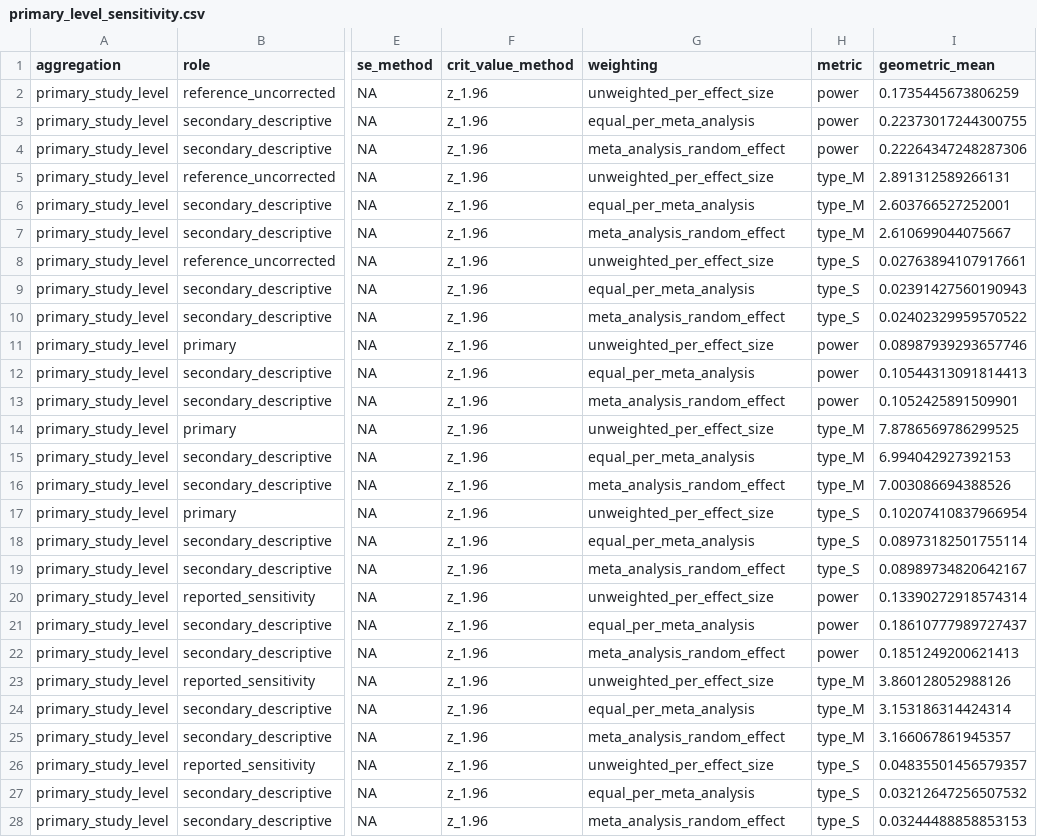
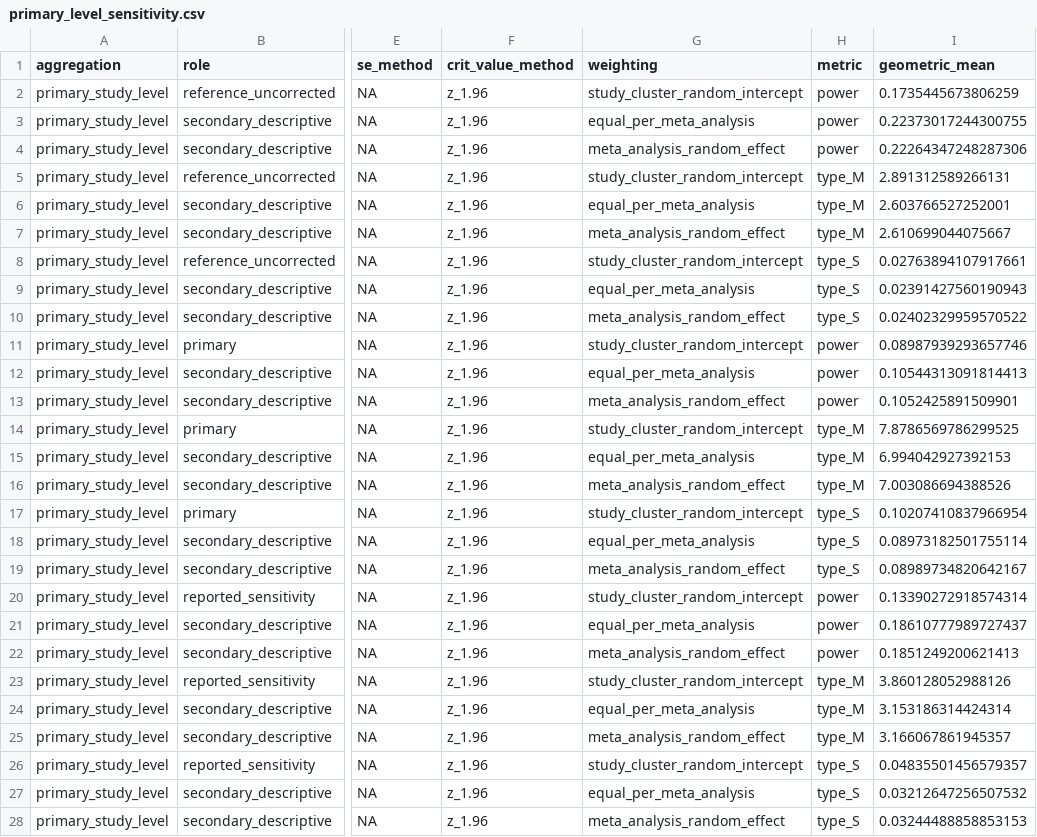
Before and after one commit to Ayumi-495/statistical_power_AnimCogn, a CSV file: results/revision/primary_level_sensitivity.csv, drawn as a sheet; only a part is shown, gaps mark what is left out; the diff covers the shown part only; the diff names each change by its address in the sheet, - before the commit and + after, or states it on an @@ line.

```diff
--- a/results/revision/primary_level_sensitivity.csv
+++ b/results/revision/primary_level_sensitivity.csv
-G2 (weighting): unweighted_per_effect_size
+G2 (weighting): study_cluster_random_intercept
-G5 (weighting): unweighted_per_effect_size
+G5 (weighting): study_cluster_random_intercept
-G8 (weighting): unweighted_per_effect_size
+G8 (weighting): study_cluster_random_intercept
-G11 (weighting): unweighted_per_effect_size
+G11 (weighting): study_cluster_random_intercept
-G14 (weighting): unweighted_per_effect_size
+G14 (weighting): study_cluster_random_intercept
-G17 (weighting): unweighted_per_effect_size
+G17 (weighting): study_cluster_random_intercept
-G20 (weighting): unweighted_per_effect_size
+G20 (weighting): study_cluster_random_intercept
-G23 (weighting): unweighted_per_effect_size
+G23 (weighting): study_cluster_random_intercept
-G26 (weighting): unweighted_per_effect_size
+G26 (weighting): study_cluster_random_intercept
```
Also changed, not shown: 3 edited cells elsewhere in this file, results/revision/leave_one_cluster_out.csv, results/revision/supplementary/TableS1_reported_metrics.csv, 16 other files.
